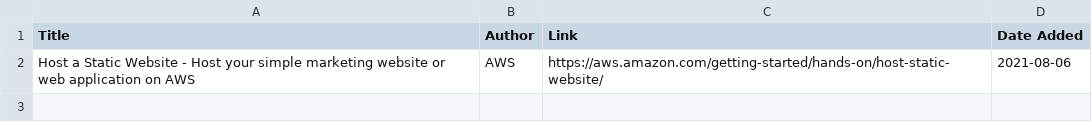
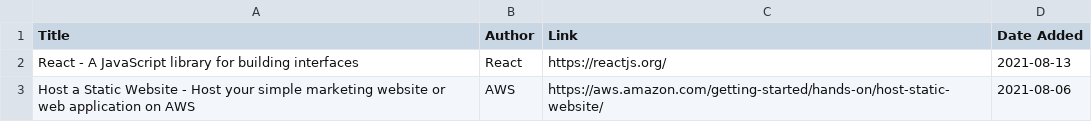
Before and after one commit to JulieAnneTran/deschercheurs, a CSV file: study-material.csv, drawn as a sheet.

Commit message:
Update study-material.csv

```diff
--- a/study-material.csv
+++ b/study-material.csv
@@ -1,2 +1,3 @@
 Title,Author,Link,Date Added
+"React - A JavaScript library for building interfaces",React,https://reactjs.org/,2021-08-13
 "Host a Static Website - Host your simple marketing website or web application on AWS",AWS,https://aws.amazon.com/getting-started/hands-on/host-static-website/,2021-08-06
```
